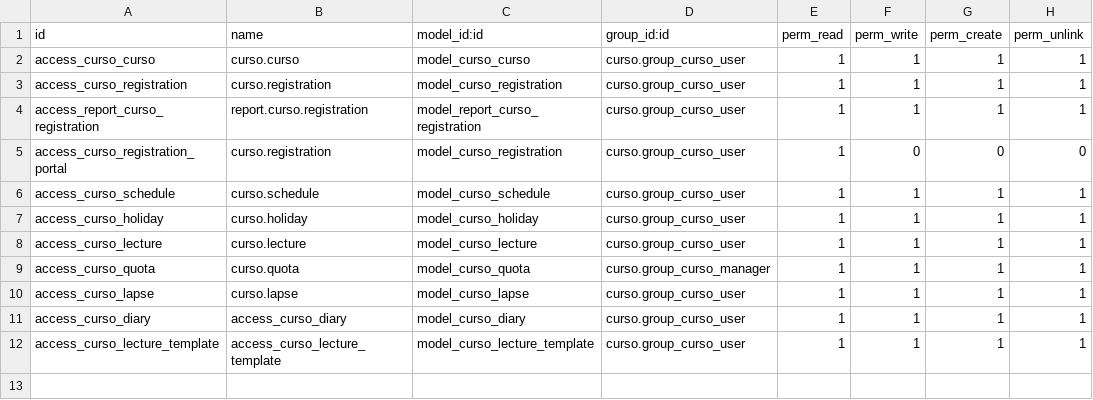
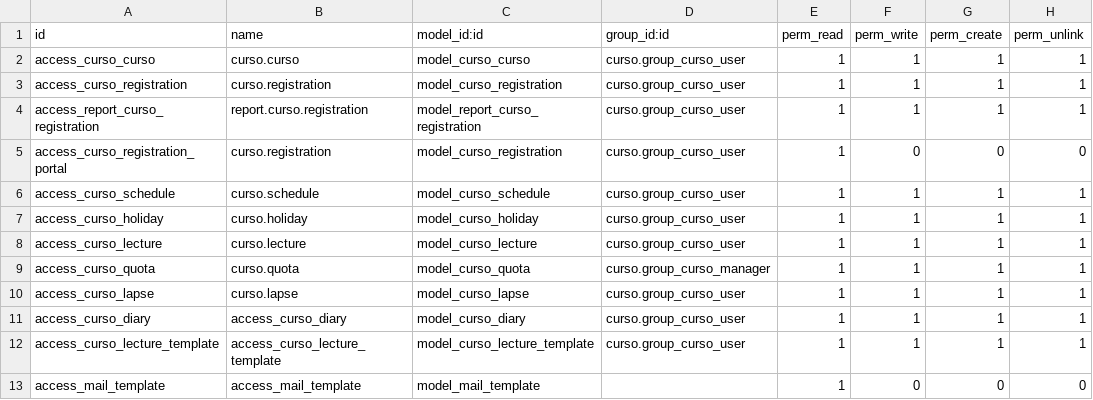
Before and after one commit to jobiols/STR, a CSV file: curso/security/ir.model.access.csv, drawn as a sheet; the diff names each change by its address in the sheet, - before the commit and + after, or states it on an @@ line.

```diff
--- a/curso/security/ir.model.access.csv
+++ b/curso/security/ir.model.access.csv
+row 13: access_mail_template | access_mail_template | model_mail_template |  | 1 | 0 | 0 | 0
```
Also changed, not shown: 6 other files.
